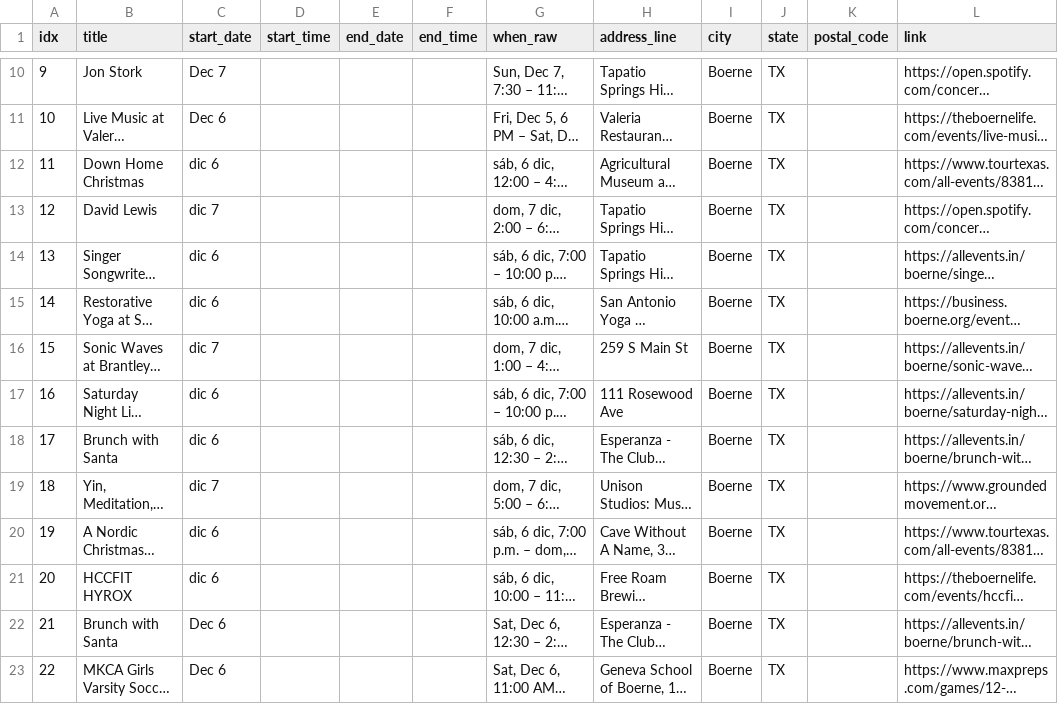
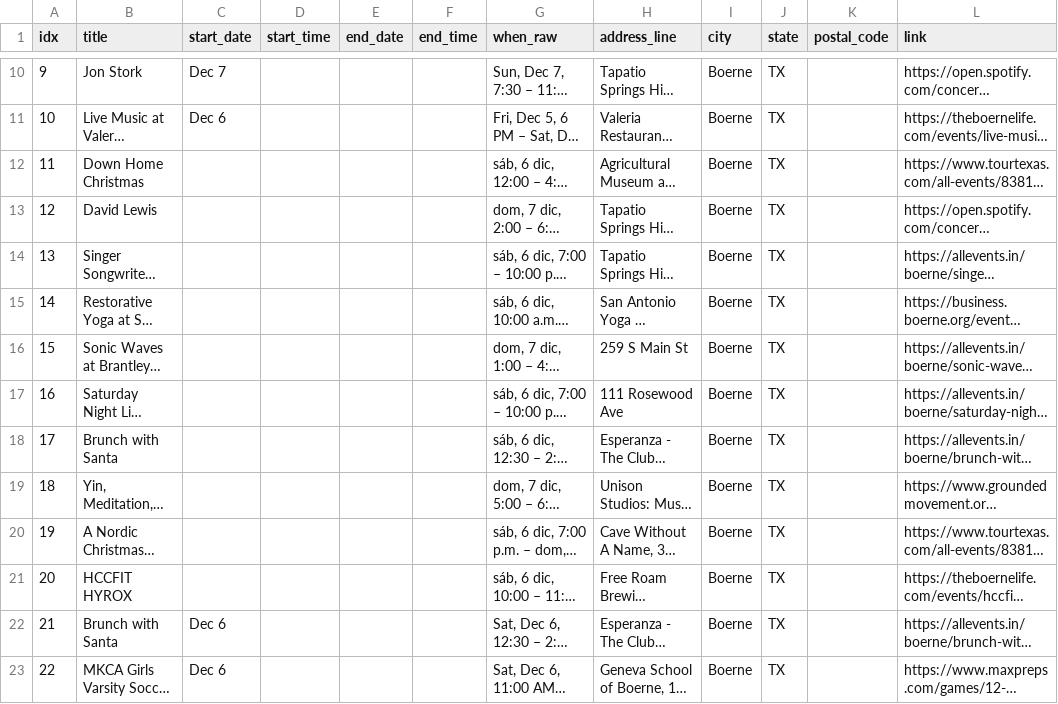
Before and after one commit to enkday/serpapi-events-toolkit, a CSV file: data/boerne-events.csv, drawn as a sheet; only a part is shown, gaps mark what is left out; long unchanged cells end in …; the diff names each change by its address in the sheet, - before the commit and + after, or states it on an @@ line.

Commit message:
Validate month abbreviations in event dates

```diff
--- a/data/boerne-events.csv
+++ b/data/boerne-events.csv
-C12 (start_date): dic 6
+C12 (start_date): (empty)
-C13 (start_date): dic 7
+C13 (start_date): (empty)
-C14:C15 (start_date): dic 6
+C14:C15 (start_date): (empty)
-C16 (start_date): dic 7
+C16 (start_date): (empty)
-C17:C18 (start_date): dic 6
+C17:C18 (start_date): (empty)
-C19 (start_date): dic 7
+C19 (start_date): (empty)
-C20:C21 (start_date): dic 6
+C20:C21 (start_date): (empty)
```
Also changed, not shown: 1 other file.
